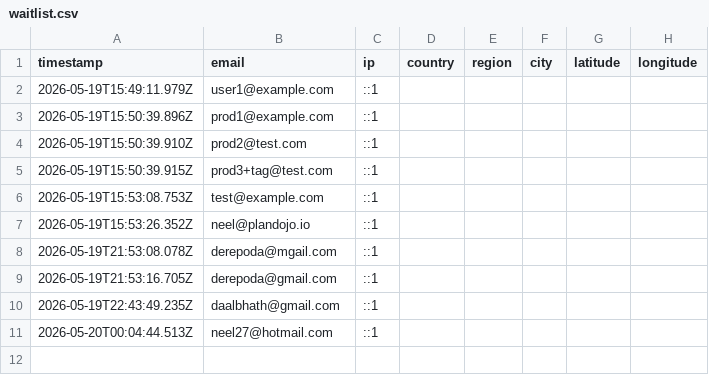
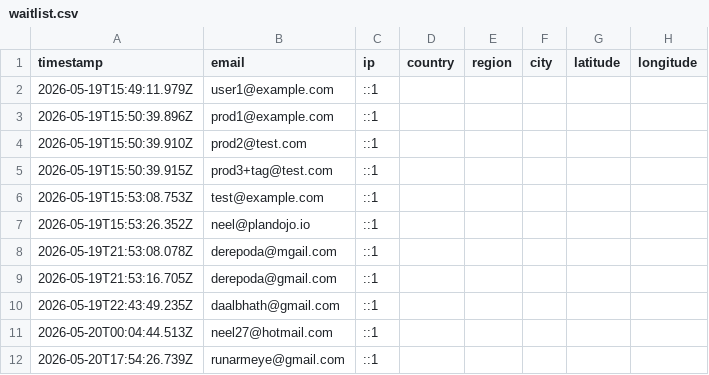
Before and after one commit to neel-sen-repo/plandojo-landing, a CSV file: data/waitlist.csv, drawn as a sheet.

```diff
--- a/data/waitlist.csv
+++ b/data/waitlist.csv
@@ -11 +11,2 @@ timestamp,email,ip,country,region,city,latitude,longitude
 2026-05-20T00:04:44.513Z,neel27@hotmail.com,::1,,,,,
+2026-05-20T17:54:26.739Z,runarmeye@gmail.com,::1,,,,,
```
Also changed, not shown: 4 other files.
